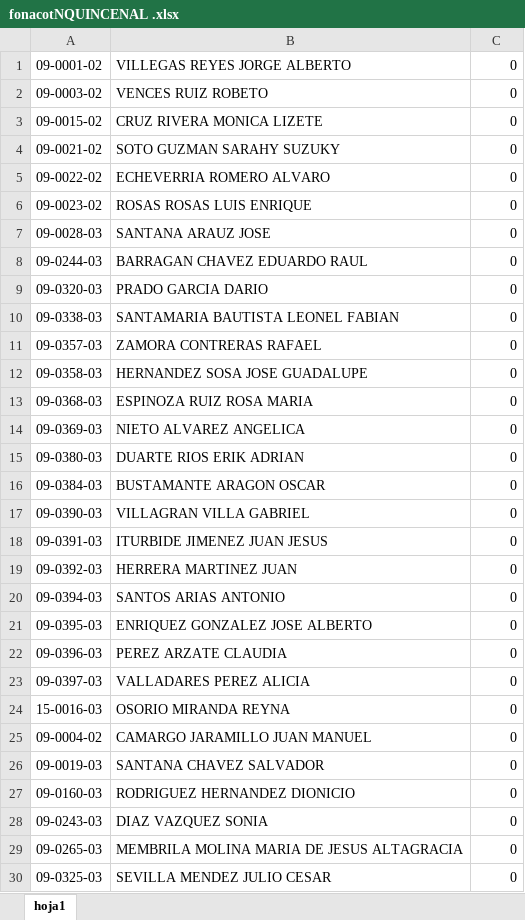
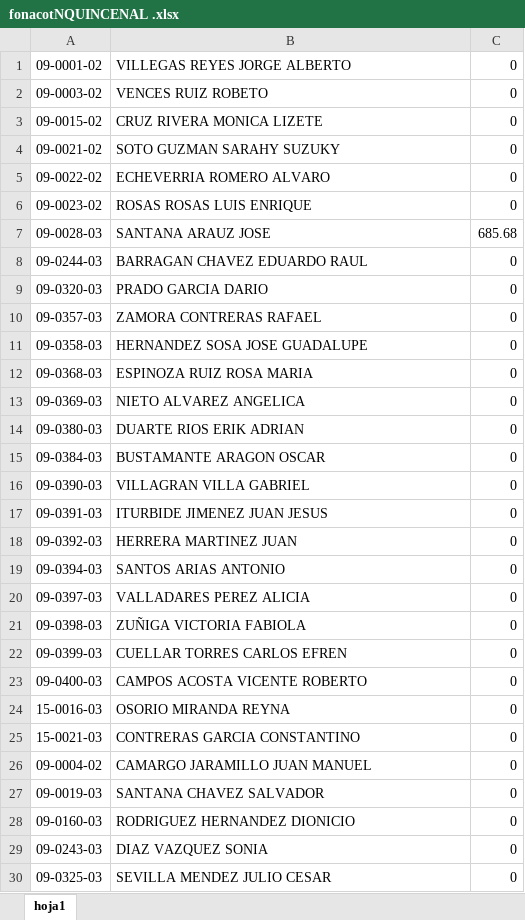
Before and after one commit to VencesDesarrolloGif/zonacgg, an Excel workbook: Vista/uploads/documentosContabilidad/fonacotNQUINCENAL .xlsx, sheet hoja1, drawn as a sheet; values as stored, in another font and other column widths than the file's, no borders; removed rows and columns are numbered as before the commit, all else as after; the diff names each change by its address in the sheet, - before the commit and + after, or states it on an @@ line.

```diff
--- a/Vista/uploads/documentosContabilidad/fonacotNQUINCENAL .xlsx (sheet hoja1)
+++ b/Vista/uploads/documentosContabilidad/fonacotNQUINCENAL .xlsx (sheet hoja1)
-C7: 0
+C7: 685.68
-row 10: 09-0338-03 | SANTAMARIA BAUTISTA LEONEL FABIAN | 0
-row 21: 09-0395-03 | ENRIQUEZ GONZALEZ JOSE ALBERTO | 0
-row 22: 09-0396-03 | PEREZ ARZATE CLAUDIA | 0
+row 21: 09-0398-03 | ZUÑIGA VICTORIA FABIOLA | 0
+row 22: 09-0399-03 | CUELLAR TORRES CARLOS EFREN | 0
+row 23: 09-0400-03 | CAMPOS ACOSTA VICENTE ROBERTO | 0
+row 25: 15-0021-03 | CONTRERAS GARCIA CONSTANTINO | 0
-row 29: 09-0265-03 | MEMBRILA MOLINA MARIA DE JESUS ALTAGRACIA | 0
```
Also changed, not shown: Vista/uploads/documentosContabilidad/AlimentosNQUINCENAL .xlsx, Vista/uploads/documentosContabilidad/infonavitNQUINCENAL .xlsx, 23 other files.
